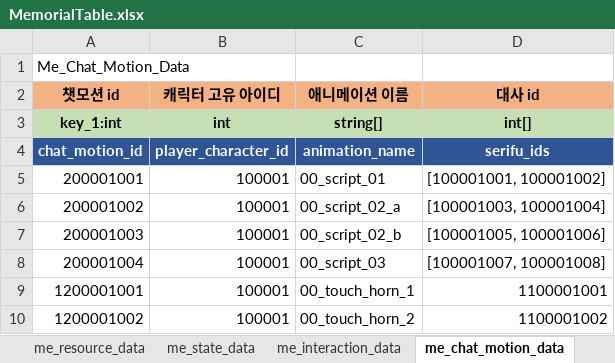
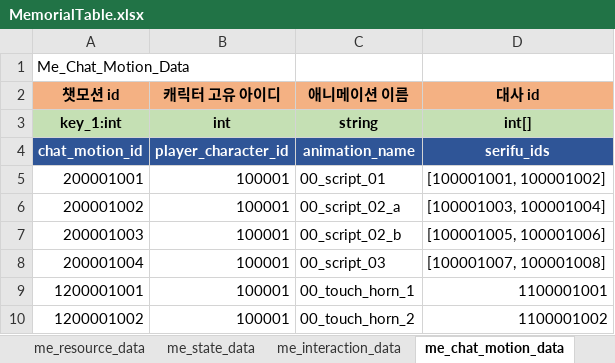
Before and after one commit to shanash/ZeroOne, an Excel workbook: Android/ExcelData_V2/MemorialTable.xlsx, sheet me_chat_motion_data, drawn as a sheet; only a part is shown; values as stored, in another font and other column widths than the file's, no borders; the diff names each change by its address in the sheet, - before the commit and + after, or states it on an @@ line.

```diff
--- a/Android/ExcelData_V2/MemorialTable.xlsx (sheet me_chat_motion_data)
+++ b/Android/ExcelData_V2/MemorialTable.xlsx (sheet me_chat_motion_data)
-C3 (애니메이션 이름): string[]
+C3 (애니메이션 이름): string
```
Also changed, not shown: Android/ExcelData_V2/L2DTouchReaction.xlsx.
